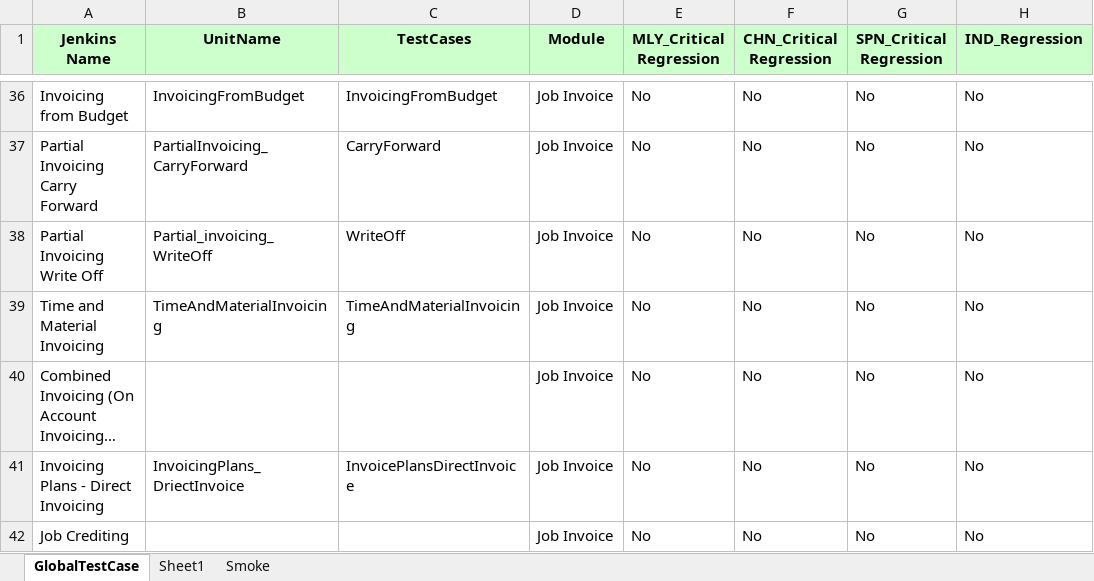
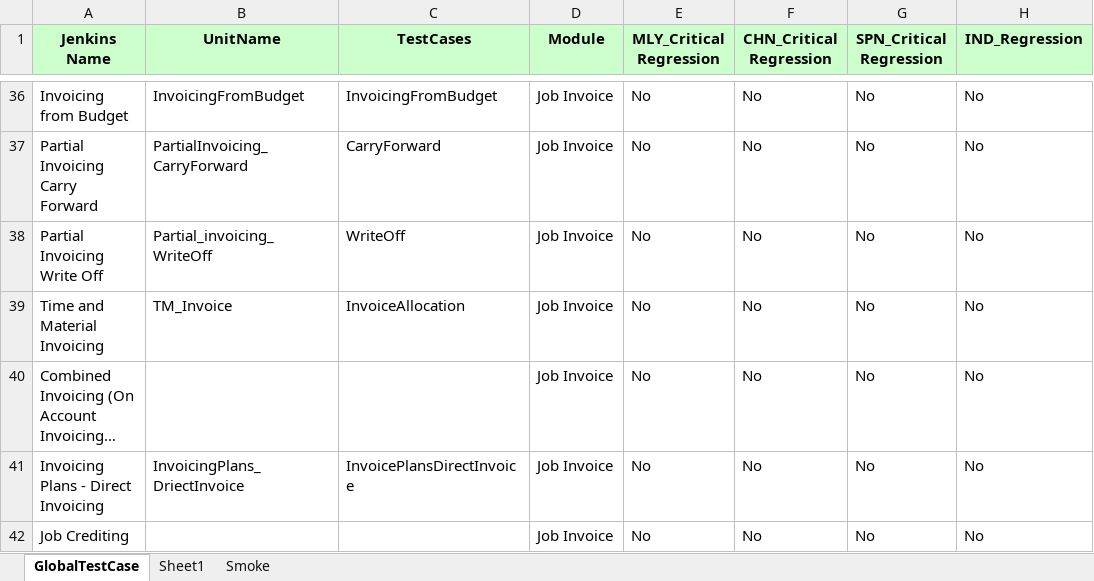
Before and after one commit to Thiyagarajan2022/GlobalTestSuiteAutomation1, an Excel workbook: WppRegpack/TestResource/TC_RunManager.xlsx, sheet GlobalTestCase, drawn as a sheet; only a part is shown, gaps mark what is left out; long unchanged cells end in …; values as stored, in another font and other column widths than the file's, no borders; conditional formats not drawn; the diff names each change by its address in the sheet, - before the commit and + after, or states it on an @@ line.

```diff
--- a/WppRegpack/TestResource/TC_RunManager.xlsx (sheet GlobalTestCase)
+++ b/WppRegpack/TestResource/TC_RunManager.xlsx (sheet GlobalTestCase)
-B39 (UnitName): TimeAndMaterialInvoicing
+B39 (UnitName): TM_Invoice
-C39 (TestCases): TimeAndMaterialInvoicing
+C39 (TestCases): InvoiceAllocation
```
Also changed, not shown: WppRegpack/TestResource/Regression/DS_CHN_REGRESSION.xlsx, 5 other files.
